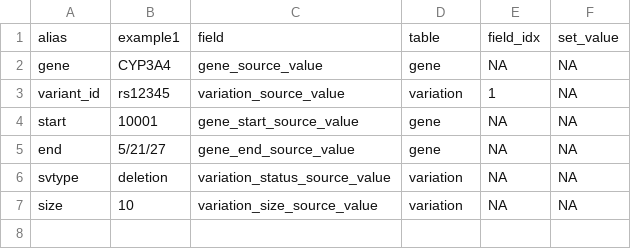
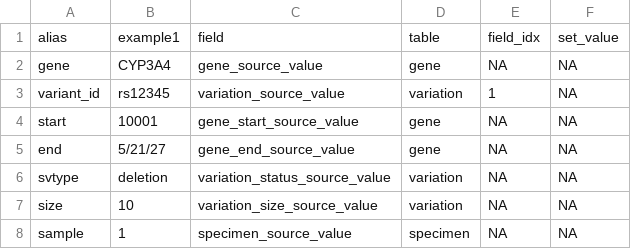
Before and after one commit to collaborativebioinformatics/omics_to_omop, a CSV file: data/team3/NA19461.clinicalsv_mask.csv, drawn as a sheet; the diff names each change by its address in the sheet, - before the commit and + after, or states it on an @@ line.

```diff
--- a/data/team3/NA19461.clinicalsv_mask.csv
+++ b/data/team3/NA19461.clinicalsv_mask.csv
+row 8: sample | 1 | specimen_source_value | specimen | NA | NA
```
Also changed, not shown: data/omop_omics/SPECIMEN.csv, data/omop_omics/VARIATION.csv, 10 other files.
